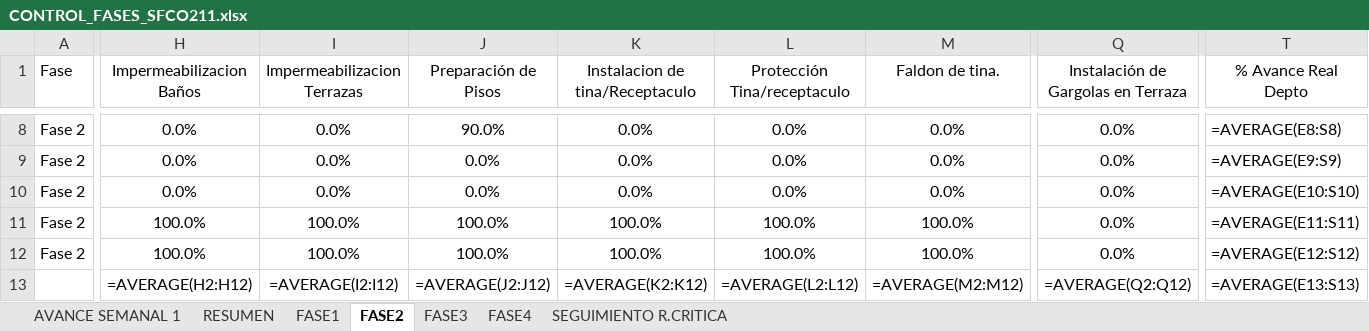
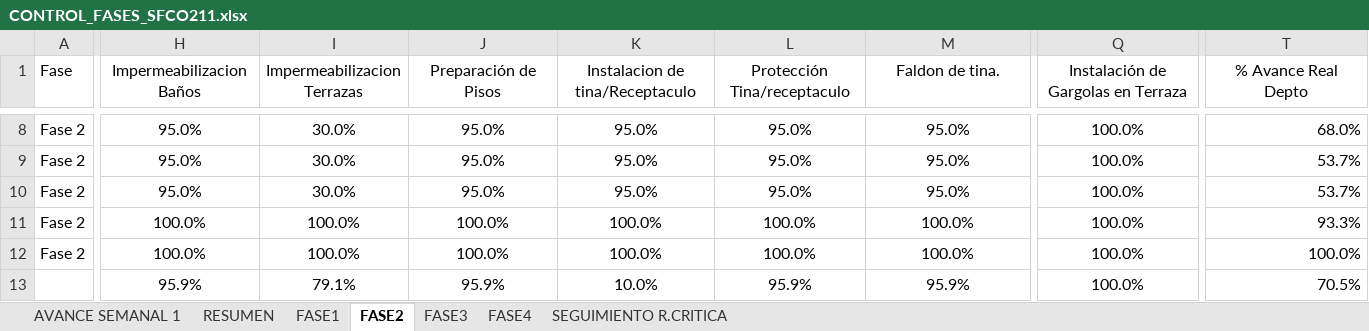
Before and after one commit to jesttefrancisco/FASES2.0, an Excel workbook: CONTROL_FASES_SFCO211.xlsx, sheet FASE2, drawn as a sheet; only a part is shown, gaps mark what is left out; values as stored, in another font and other column widths than the file's, no borders; formulas without a stored value are shown as written; the diff covers the shown part only; the diff names each change by its address in the sheet, - before the commit and + after, or states it on an @@ line.

```diff
--- a/CONTROL_FASES_SFCO211.xlsx (sheet FASE2)
+++ b/CONTROL_FASES_SFCO211.xlsx (sheet FASE2)
-H8:H10 (Impermeabilizacion Baños): 0.0%
+H8:H10 (Impermeabilizacion Baños): 95.0%
-I8:I10 (Impermeabilizacion Terrazas): 0.0%
+I8:I10 (Impermeabilizacion Terrazas): 30.0%
-J8 (Preparación de Pisos): 90.0%
+J8 (Preparación de Pisos): 95.0%
-K8:K10 (Instalacion de tina/Receptaculo): 0.0%
+K8:K10 (Instalacion de tina/Receptaculo): 95.0%
-L8:L10 (Protección Tina/receptaculo): 0.0%
+L8:L10 (Protección Tina/receptaculo): 95.0%
-M8:M10 (Faldon de tina.): 0.0%
+M8:M10 (Faldon de tina.): 95.0%
-Q8:Q12: 0.0%
+Q8:Q12: 100.0%
-T8 (% Avance Real Depto): =AVERAGE(E8:S8)
+T8 (% Avance Real Depto): 68.0%
-J9:J10 (Preparación de Pisos): 0.0%
+J9:J10 (Preparación de Pisos): 95.0%
-T9 (% Avance Real Depto): =AVERAGE(E9:S9)
+T9 (% Avance Real Depto): 53.7%
-T10 (% Avance Real Depto): =AVERAGE(E10:S10)
+T10 (% Avance Real Depto): 53.7%
-T11 (% Avance Real Depto): =AVERAGE(E11:S11)
+T11 (% Avance Real Depto): 93.3%
-T12 (% Avance Real Depto): =AVERAGE(E12:S12)
+T12 (% Avance Real Depto): 100.0%
-H13 (Impermeabilizacion Baños): =AVERAGE(H2:H12)
+H13 (Impermeabilizacion Baños): 95.9%
-I13 (Impermeabilizacion Terrazas): =AVERAGE(I2:I12)
+I13 (Impermeabilizacion Terrazas): 79.1%
-J13 (Preparación de Pisos): =AVERAGE(J2:J12)
+J13 (Preparación de Pisos): 95.9%
-K13 (Instalacion de tina/Receptaculo): =AVERAGE(K2:K12)
+K13 (Instalacion de tina/Receptaculo): 10.0%
-L13 (Protección Tina/receptaculo): =AVERAGE(L2:L12)
+L13 (Protección Tina/receptaculo): 95.9%
-M13 (Faldon de tina.): =AVERAGE(M2:M12)
+M13 (Faldon de tina.): 95.9%
-Q13: =AVERAGE(Q2:Q12)
+Q13: 100.0%
-T13 (% Avance Real Depto): =AVERAGE(E13:S13)
+T13 (% Avance Real Depto): 70.5%
```
Also changed, not shown: 757 edited cells elsewhere in this sheet, sheet SEGUIMIENTO R.CRITICA, sheet FASE1, sheet AVANCE SEMANAL 1, sheet RESUMEN, sheet FASE3, sheet FASE4, hidden cells, charts or pictures, 3 other files.
